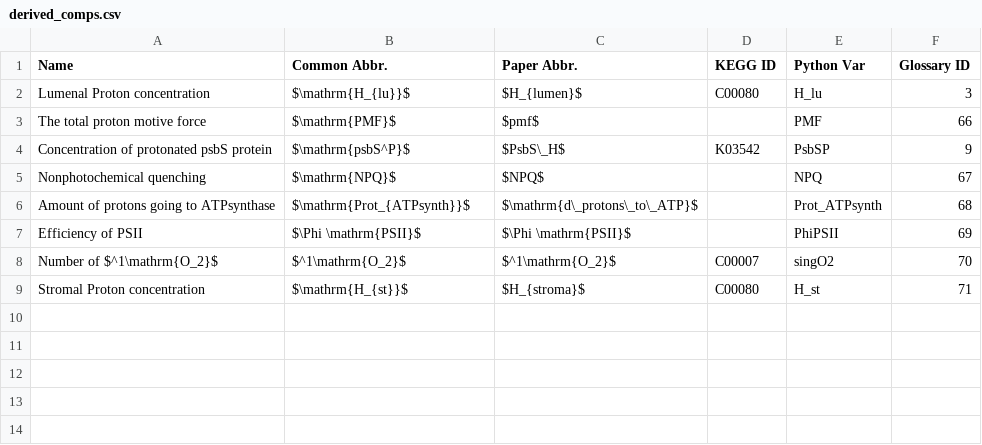
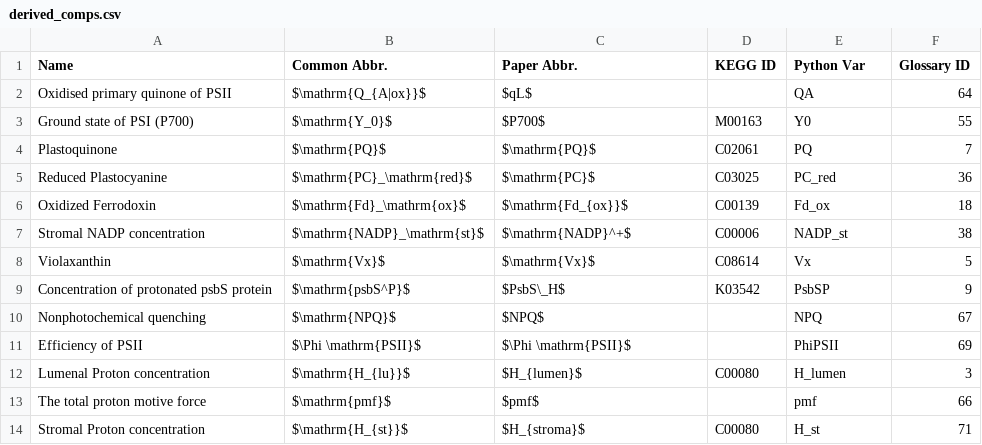
Before and after one commit to ElouenCorvest/GreenSloth, a CSV file: models/Li2021/model_info/derived_comps.csv, drawn as a sheet; removed rows and columns are numbered as before the commit, all else as after; the diff names each change by its address in the sheet, - before the commit and + after, or states it on an @@ line.

```diff
--- a/models/Li2021/model_info/derived_comps.csv
+++ b/models/Li2021/model_info/derived_comps.csv
-row 2: Lumenal Proton concentration | $\mathrm{H_{lu}}$ | $H_{lumen}$ | C00080 | H_lu | 3
-row 3: The total proton motive force | $\mathrm{PMF}$ | $pmf$ |  | PMF | 66
+row 2: Oxidised primary quinone of PSII | $\mathrm{Q_{A|ox}}$ | $qL$ |  | QA | 64
+row 3: Ground state of PSI (P700) | $\mathrm{Y_0}$ | $P700$ | M00163 | Y0 | 55
+row 4: Plastoquinone | $\mathrm{PQ}$ | $\mathrm{PQ}$ | C02061 | PQ | 7
+row 5: Reduced Plastocyanine | $\mathrm{PC}_\mathrm{red}$ | $\mathrm{PC}$ | C03025 | PC_red | 36
+row 6: Oxidized Ferrodoxin | $\mathrm{Fd}_\mathrm{ox}$ | $\mathrm{Fd_{ox}}$ | C00139 | Fd_ox | 18
+row 7: Stromal NADP concentration | $\mathrm{NADP}_\mathrm{st}$ | $\mathrm{NADP}^+$ | C00006 | NADP_st | 38
+row 8: Violaxanthin | $\mathrm{Vx}$ | $\mathrm{Vx}$ | C08614 | Vx | 5
-row 6: Amount of protons going to ATPsynthase | $\mathrm{Prot_{ATPsynth}}$ | $\mathrm{d\_protons\_to\_ATP}$ |  | Prot_ATPsynth | 68
-row 8: Number of $^1\mathrm{O_2}$ | $^1\mathrm{O_2}$ | $^1\mathrm{O_2}$ | C00007 | singO2 | 70
+row 12: Lumenal Proton concentration | $\mathrm{H_{lu}}$ | $H_{lumen}$ | C00080 | H_lumen | 3
+row 13: The total proton motive force | $\mathrm{pmf}$ | $pmf$ |  | pmf | 66
```
Also changed, not shown: models/Li2021/model_info/comps.csv, models/Li2021/model_info/derived_params.csv, 55 other files.
